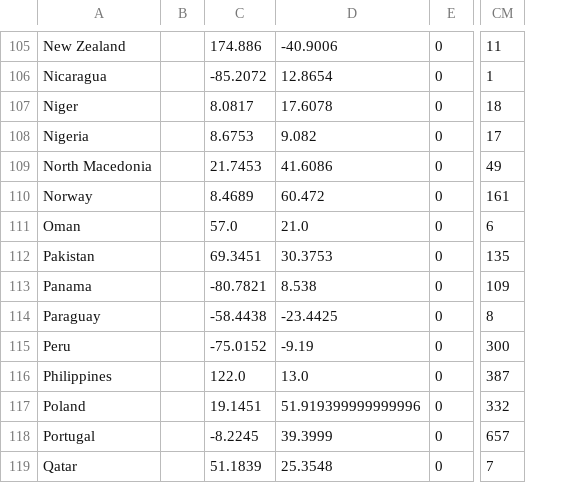
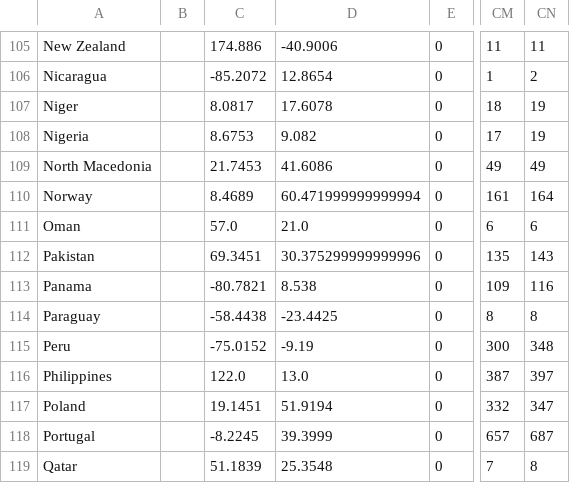
Before and after one commit to david-deboer/covid_binned_data, a CSV file: Bin_Deaths_Country.csv, drawn as a sheet; only a part is shown, gaps mark what is left out; removed rows and columns are numbered as before the commit, all else as after; the diff covers the shown part only; the diff names each change by its address in the sheet, - before the commit and + after, or states it on an @@ line.

```diff
--- a/Bin_Deaths_Country.csv
+++ b/Bin_Deaths_Country.csv
-column B, empty
+column B, empty
+column CN, rows 105-119: 11 | 2 | 19 | 19 | 49 | 164 | 6 | 143 | 116 | 8 | 348 | 397 | 347 | 687 | 8
-D110: 60.472
+D110: 60.471999999999994
-D112: 30.3753
+D112: 30.375299999999996
-D117: 51.919399999999996
+D117: 51.9194
```
Also changed, not shown: 33 edited cells elsewhere in this file, Bin_Confirmed_CSA.csv, Bin_Confirmed_Country.csv, 19 other files.
